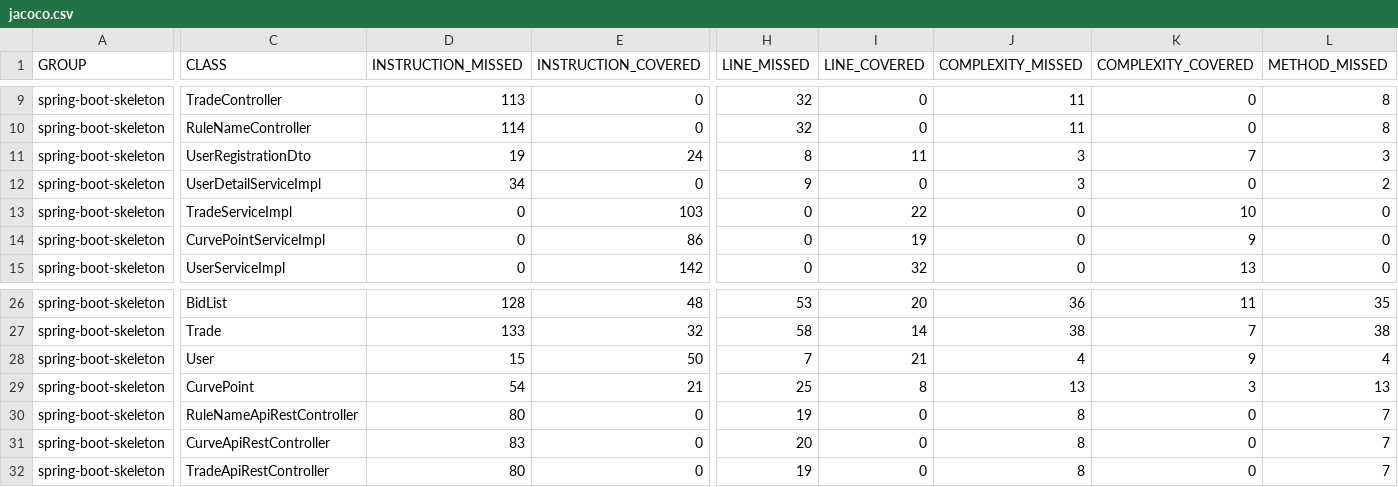
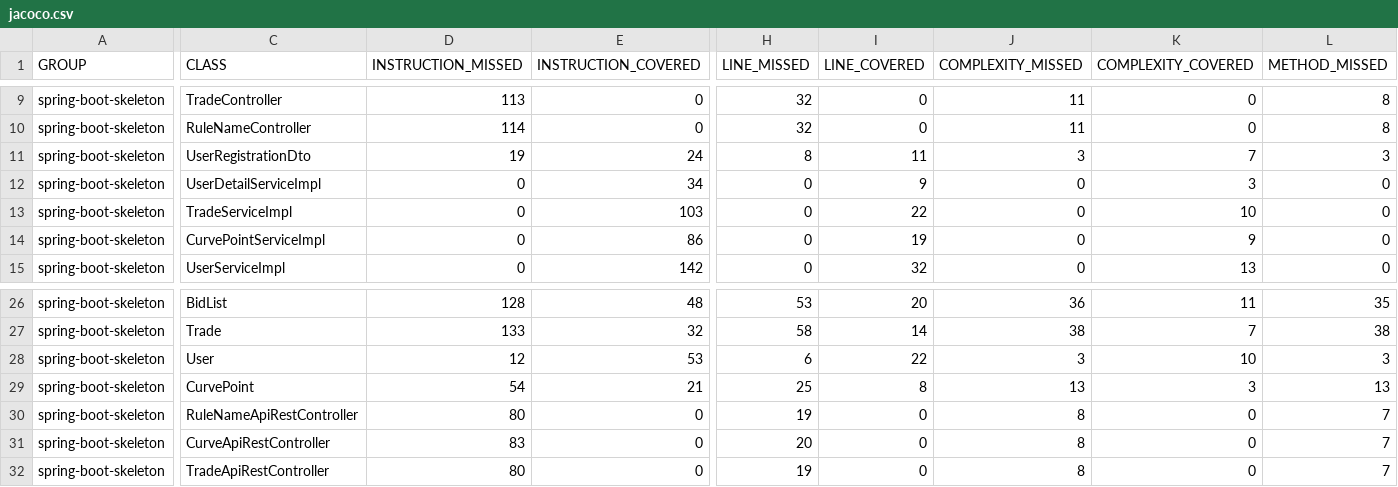
Before and after one commit to OpenClassrooms-Student-Center/JavaDA_PROJECT7_RESTAPI, a CSV file: Poseiden-skeleton/target/site/jacoco/jacoco.csv, drawn as a sheet; only a part is shown, gaps mark what is left out; the diff covers the shown part only; the diff names each change by its address in the sheet, - before the commit and + after, or states it on an @@ line.

```diff
--- a/Poseiden-skeleton/target/site/jacoco/jacoco.csv
+++ b/Poseiden-skeleton/target/site/jacoco/jacoco.csv
-D12 (INSTRUCTION_MISSED): 34
+D12 (INSTRUCTION_MISSED): 0
-E12 (INSTRUCTION_COVERED): 0
+E12 (INSTRUCTION_COVERED): 34
-H12 (LINE_MISSED): 9
+H12 (LINE_MISSED): 0
-I12 (LINE_COVERED): 0
+I12 (LINE_COVERED): 9
-J12 (COMPLEXITY_MISSED): 3
+J12 (COMPLEXITY_MISSED): 0
-K12 (COMPLEXITY_COVERED): 0
+K12 (COMPLEXITY_COVERED): 3
-L12 (METHOD_MISSED): 2
+L12 (METHOD_MISSED): 0
-D28 (INSTRUCTION_MISSED): 15
+D28 (INSTRUCTION_MISSED): 12
-E28 (INSTRUCTION_COVERED): 50
+E28 (INSTRUCTION_COVERED): 53
-H28 (LINE_MISSED): 7
+H28 (LINE_MISSED): 6
-I28 (LINE_COVERED): 21
+I28 (LINE_COVERED): 22
-J28 (COMPLEXITY_MISSED): 4
+J28 (COMPLEXITY_MISSED): 3
-K28 (COMPLEXITY_COVERED): 9
+K28 (COMPLEXITY_COVERED): 10
-L28 (METHOD_MISSED): 4
+L28 (METHOD_MISSED): 3
```
Also changed, not shown: 4 edited cells elsewhere in this file, 43 other files.
